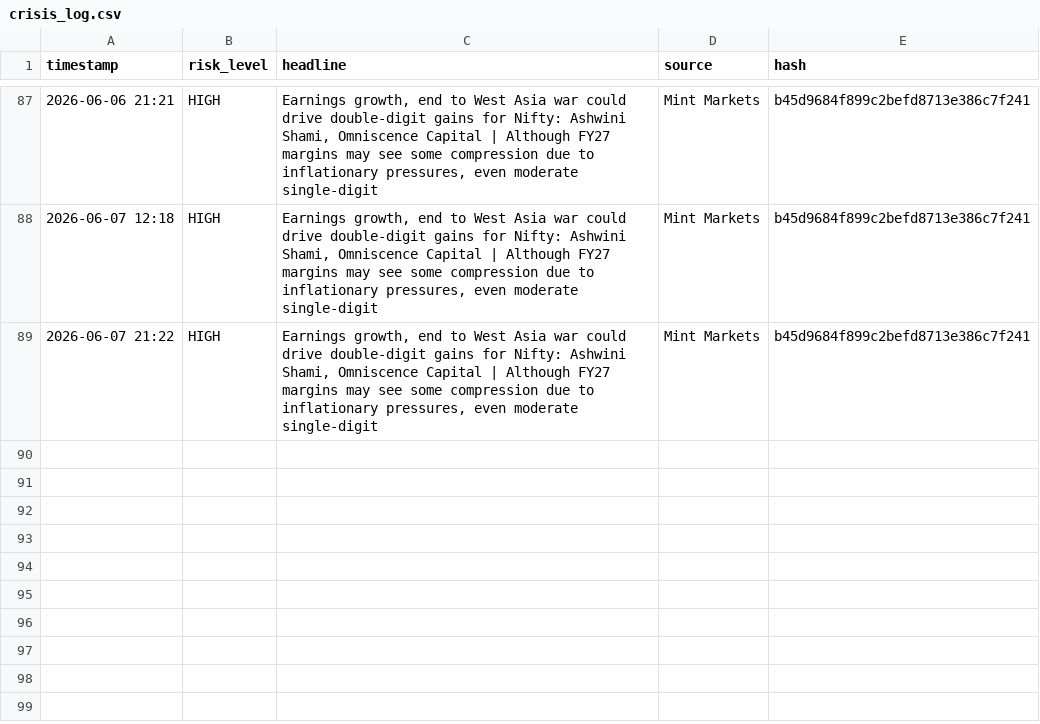
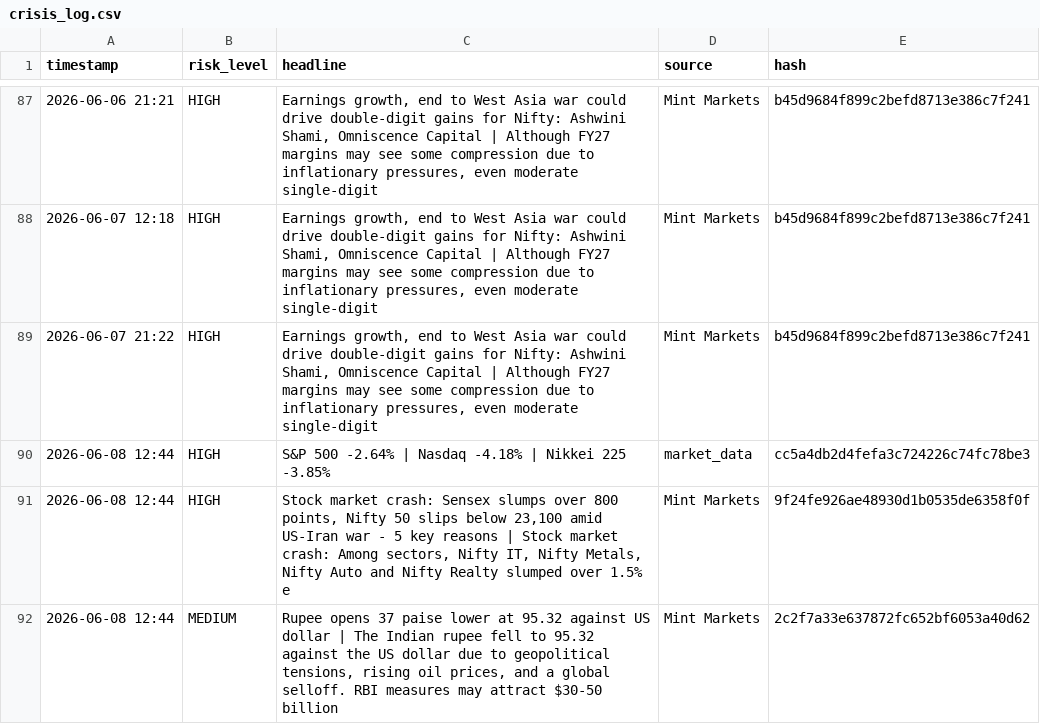
Before and after one commit to Sriram-0432/dip-alert, a CSV file: crisis_log.csv, drawn as a sheet; only a part is shown, gaps mark what is left out.

```diff
--- a/crisis_log.csv
+++ b/crisis_log.csv
@@ -89 +89,4 @@ timestamp,risk_level,headline,source,hash
 2026-06-07 21:22,HIGH,"Earnings growth, end to West Asia war could drive double-digit gains for Nifty: Ashwini Shami, Omniscence Capital | Although FY27 margins may see some compression due to inflationary pressures, even moderate single-digit",Mint Markets,b45d9684f899c2befd8713e386c7f241
+2026-06-08 12:44,HIGH,S&P 500 -2.64% | Nasdaq -4.18% | Nikkei 225 -3.85%,market_data,cc5a4db2d4fefa3c724226c74fc78be3
+2026-06-08 12:44,HIGH,"Stock market crash: Sensex slumps over 800 points, Nifty 50 slips below 23,100 amid US-Iran war - 5 key reasons | Stock market crash: Among sectors, Nifty IT, Nifty Metals, Nifty Auto and Nifty Realty slumped over 1.5% e",Mint Markets,9f24fe926ae48930d1b0535de6358f0f
+2026-06-08 12:44,MEDIUM,"Rupee opens 37 paise lower at 95.32 against US dollar | The Indian rupee fell to 95.32 against the US dollar due to geopolitical tensions, rising oil prices, and a global selloff. RBI measures may attract $30-50 billion ",Mint Markets,2c2f7a33e637872fc652bf6053a40d62
```
